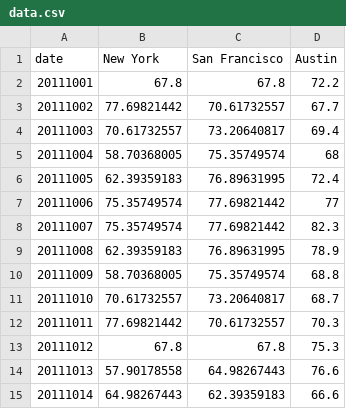
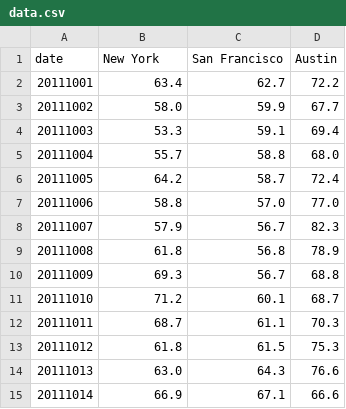
Before and after one commit to zmk5566/AudibleVis, a CSV file: examples/res/data.csv, drawn as a sheet; only a part is shown; the diff covers the shown part only.

```diff
--- a/examples/res/data.csv
+++ b/examples/res/data.csv
@@ -1,15 +1,15 @@
 date,New York,San Francisco,Austin
-20111001,67.8,67.8,72.2
-20111002,77.69821442,70.61732557,67.7
-20111003,70.61732557,73.20640817,69.4
-20111004,58.70368005,75.35749574,68
-20111005,62.39359183,76.89631995,72.4
-20111006,75.35749574,77.69821442,77
-20111007,75.35749574,77.69821442,82.3
-20111008,62.39359183,76.89631995,78.9
-20111009,58.70368005,75.35749574,68.8
-20111010,70.61732557,73.20640817,68.7
-20111011,77.69821442,70.61732557,70.3
-20111012,67.8,67.8,75.3
-20111013,57.90178558,64.98267443,76.6
-20111014,64.98267443,62.39359183,66.6
+20111001,63.4,62.7,72.2
+20111002,58.0,59.9,67.7
+20111003,53.3,59.1,69.4
+20111004,55.7,58.8,68.0
+20111005,64.2,58.7,72.4
+20111006,58.8,57.0,77.0
+20111007,57.9,56.7,82.3
+20111008,61.8,56.8,78.9
+20111009,69.3,56.7,68.8
+20111010,71.2,60.1,68.7
+20111011,68.7,61.1,70.3
+20111012,61.8,61.5,75.3
+20111013,63.0,64.3,76.6
+20111014,66.9,67.1,66.6
```
Also changed, not shown: 18 edited cells elsewhere in this file, 2 other files.
